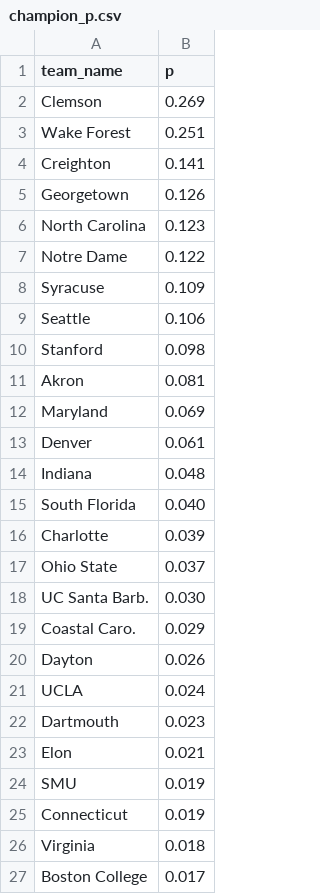
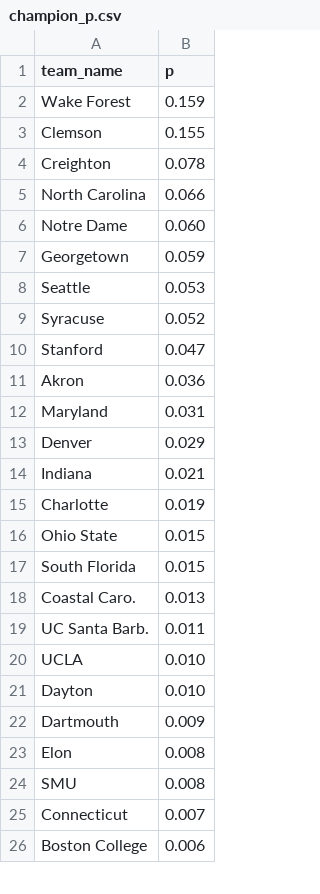
Before and after one commit to octonion/soccer-m, a CSV file: ncaa/tournament/champion_p.csv, drawn as a sheet; only a part is shown; the diff covers the shown part only.

Commit message:
Men's NCAA soccer tournament update.

```diff
--- a/ncaa/tournament/champion_p.csv
+++ b/ncaa/tournament/champion_p.csv
@@ -1,27 +1,26 @@
 team_name,p
-Clemson,0.269
-Wake Forest,0.251
-Creighton,0.141
-Georgetown,0.126
-North Carolina,0.123
-Notre Dame,0.122
-Syracuse,0.109
-Seattle,0.106
-Stanford,0.098
-Akron,0.081
-Maryland,0.069
-Denver,0.061
-Indiana,0.048
-South Florida,0.040
-Charlotte,0.039
-Ohio State,0.037
-UC Santa Barb.,0.030
-Coastal Caro.,0.029
-Dayton,0.026
-UCLA,0.024
-Dartmouth,0.023
-Elon,0.021
-SMU,0.019
-Connecticut,0.019
-Virginia,0.018
-Boston College,0.017
+Wake Forest,0.159
+Clemson,0.155
+Creighton,0.078
+North Carolina,0.066
+Notre Dame,0.060
+Georgetown,0.059
+Seattle,0.053
+Syracuse,0.052
+Stanford,0.047
+Akron,0.036
+Maryland,0.031
+Denver,0.029
+Indiana,0.021
+Charlotte,0.019
+Ohio State,0.015
+South Florida,0.015
+Coastal Caro.,0.013
+UC Santa Barb.,0.011
+UCLA,0.010
+Dayton,0.010
+Dartmouth,0.009
+Elon,0.008
+SMU,0.008
+Connecticut,0.007
+Boston College,0.006
```
Also changed, not shown: 2 added rows, 1 removed row and 5 edited cells elsewhere in this file, 2 other files.
